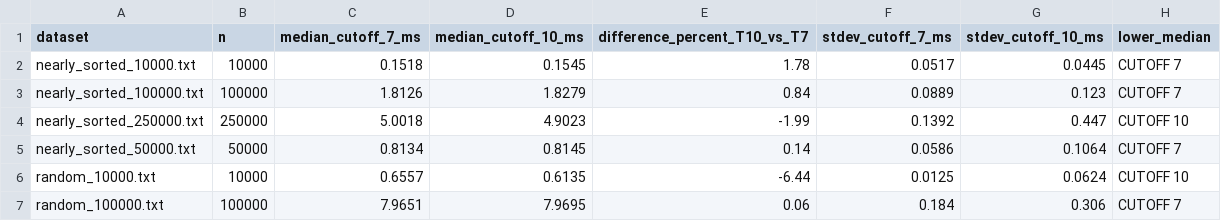
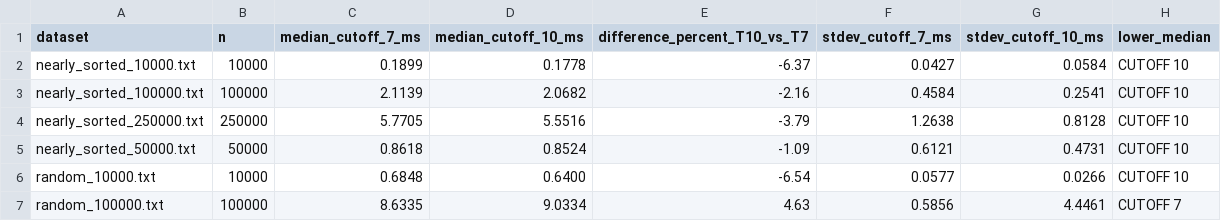
Before and after one commit to hoangdinhdat1147/MergeSort-CUTOFF-Experiment, a CSV file: analysis/cutoff_7_10_comparison.csv, drawn as a sheet; only a part is shown; the diff covers the shown part only.

```diff
--- a/analysis/cutoff_7_10_comparison.csv
+++ b/analysis/cutoff_7_10_comparison.csv
@@ -1,7 +1,7 @@
 dataset,n,median_cutoff_7_ms,median_cutoff_10_ms,difference_percent_T10_vs_T7,stdev_cutoff_7_ms,stdev_cutoff_10_ms,lower_median
-nearly_sorted_10000.txt,10000,0.1518,0.1545,1.78,0.0517,0.0445,CUTOFF 7
-nearly_sorted_100000.txt,100000,1.8126,1.8279,0.84,0.0889,0.123,CUTOFF 7
-nearly_sorted_250000.txt,250000,5.0018,4.9023,-1.99,0.1392,0.447,CUTOFF 10
-nearly_sorted_50000.txt,50000,0.8134,0.8145,0.14,0.0586,0.1064,CUTOFF 7
-random_10000.txt,10000,0.6557,0.6135,-6.44,0.0125,0.0624,CUTOFF 10
-random_100000.txt,100000,7.9651,7.9695,0.06,0.184,0.306,CUTOFF 7
+nearly_sorted_10000.txt,10000,0.1899,0.1778,-6.37,0.0427,0.0584,CUTOFF 10
+nearly_sorted_100000.txt,100000,2.1139,2.0682,-2.16,0.4584,0.2541,CUTOFF 10
+nearly_sorted_250000.txt,250000,5.7705,5.5516,-3.79,1.2638,0.8128,CUTOFF 10
+nearly_sorted_50000.txt,50000,0.8618,0.8524,-1.09,0.6121,0.4731,CUTOFF 10
+random_10000.txt,10000,0.6848,0.6400,-6.54,0.0577,0.0266,CUTOFF 10
+random_100000.txt,100000,8.6335,9.0334,4.63,0.5856,4.4461,CUTOFF 7
```
Also changed, not shown: 55 edited cells elsewhere in this file, analysis/best_cutoff.csv, analysis/summary.csv, 38 other files.
